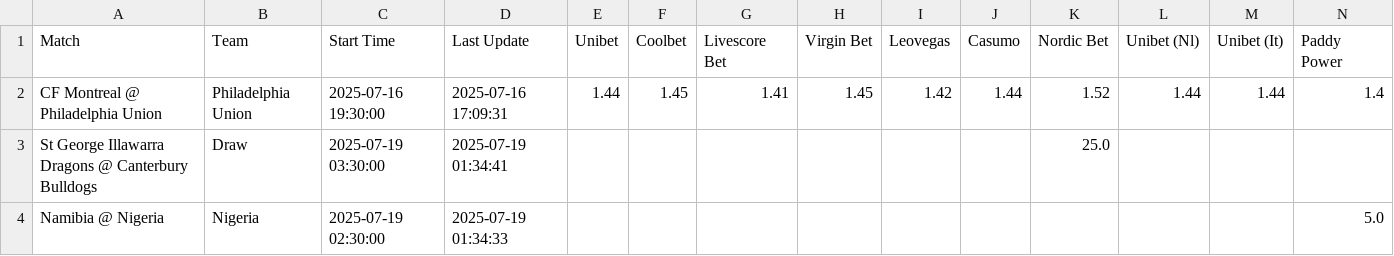
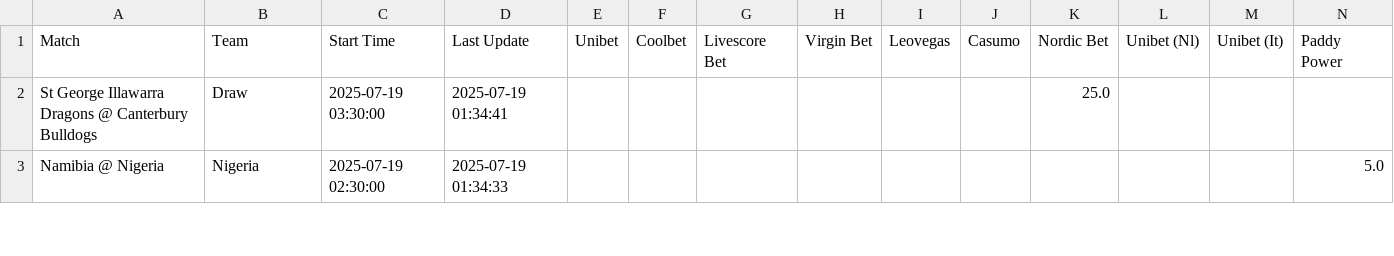
Before and after one commit to asmith7654/paper-betting-tracker, a CSV file: master_mod_zscore_full.csv, drawn as a sheet; only a part is shown; rows hold the shown columns only; the diff names each change by its address in the sheet, - before the commit and + after, or states it on an @@ line.

Commit message:
Update master_mod_zscore_full.csv

```diff
--- a/master_mod_zscore_full.csv
+++ b/master_mod_zscore_full.csv
-row 2: CF Montreal @ Philadelphia Union | Philadelphia Union | 2025-07-16 19:30:00 | 2025-07-16 17:09:31 | 1.44 | 1.45 | 1.41 | 1.45 | 1.42 | 1.44 | 1.52 | 1.44 | 1.44 | 1.4
```
